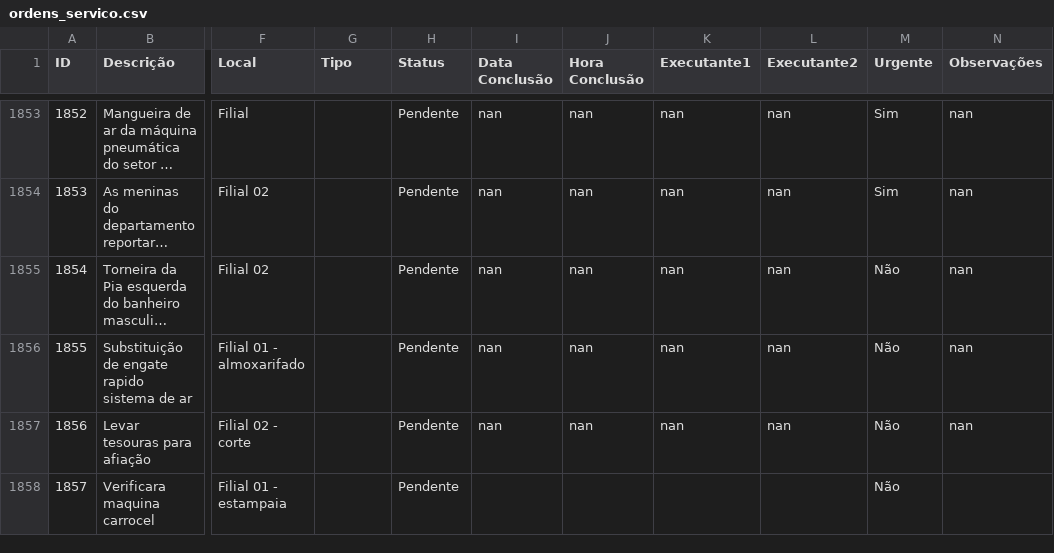
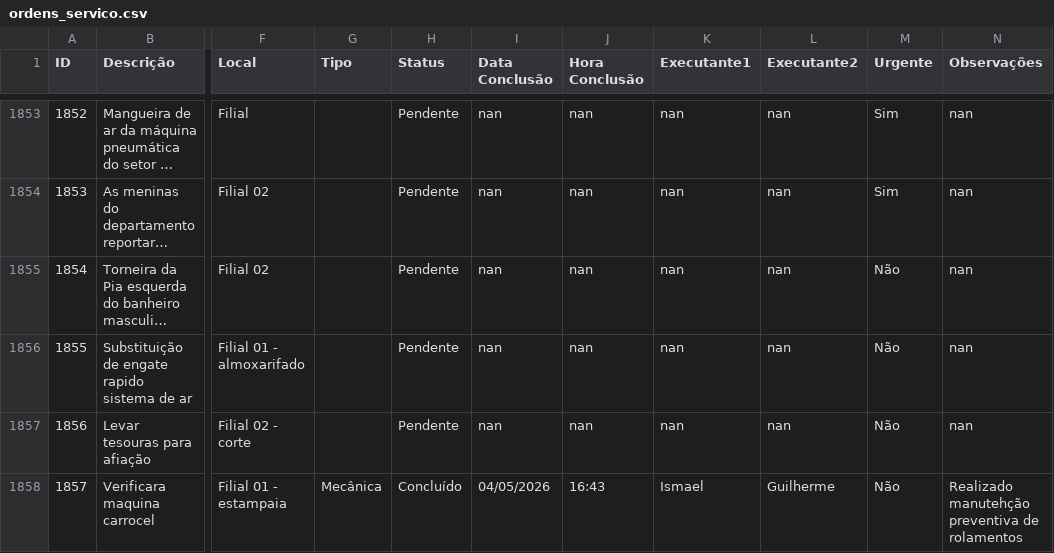
Before and after one commit to vilelarobson0971/os_manut, a CSV file: ordens_servico.csv, drawn as a sheet; only a part is shown, gaps mark what is left out; long unchanged cells end in …; the diff names each change by its address in the sheet, - before the commit and + after, or states it on an @@ line.

Commit message:
Atualização automática do sistema de OS

```diff
--- a/ordens_servico.csv
+++ b/ordens_servico.csv
-G1858 (Tipo): (empty)
+G1858 (Tipo): Mecânica
-H1858 (Status): Pendente
+H1858 (Status): Concluído
-I1858 (Data Conclusão): (empty)
+I1858 (Data Conclusão): 04/05/2026
-J1858 (Hora Conclusão): (empty)
+J1858 (Hora Conclusão): 16:43
-K1858 (Executante1): (empty)
+K1858 (Executante1): Ismael
-L1858 (Executante2): (empty)
+L1858 (Executante2): Guilherme
-N1858 (Observações): (empty)
+N1858 (Observações): Realizado manutehção preventiva de rolamentos
```
